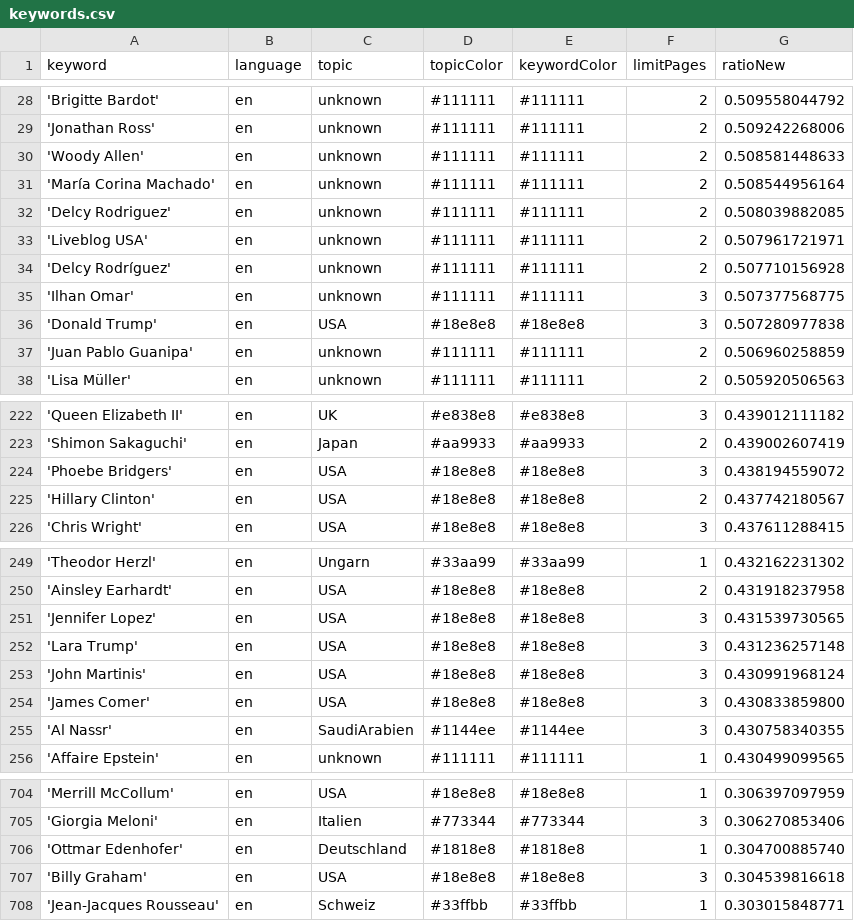
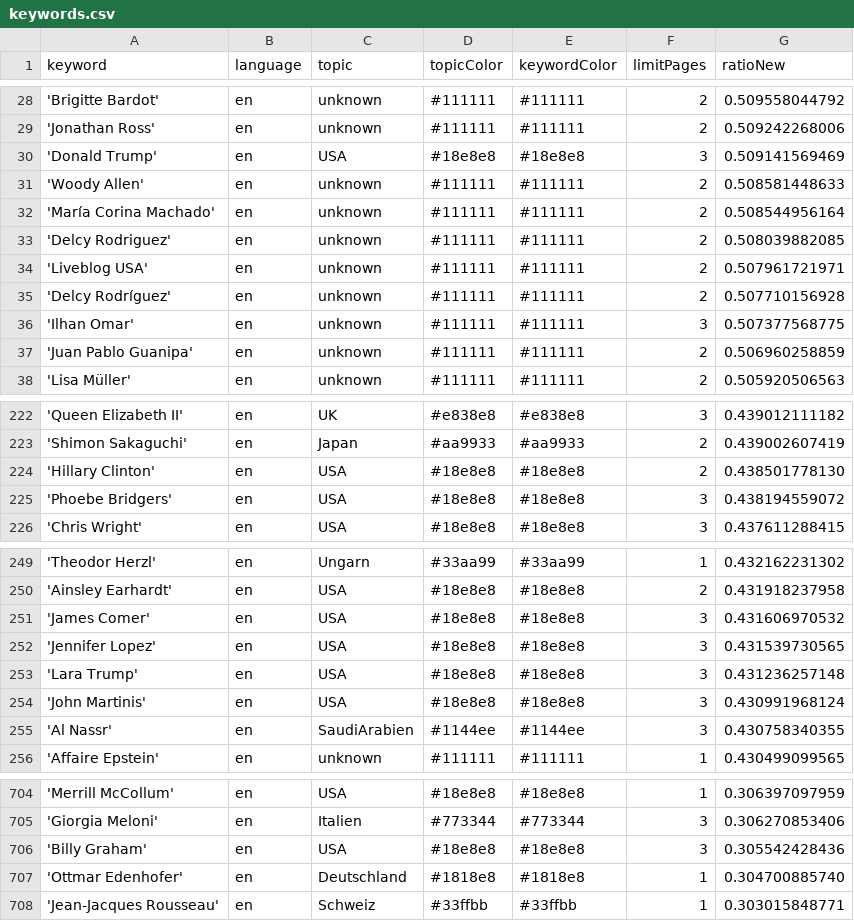
Before and after one commit to JoPhi24-news/peopleWhisperer, a CSV file: keywords.csv, drawn as a sheet; only a part is shown, gaps mark what is left out; the diff covers the shown part only.

```diff
--- a/keywords.csv
+++ b/keywords.csv
@@ -29,2 +29,3 @@ keyword,language,topic,topicColor,keywordColor,limitPages,ratioNew
 'Jonathan Ross',en,unknown,#111111,#111111,2,0.509242268006
+'Donald Trump',en,USA,#18e8e8,#18e8e8,3,0.509141569469
 'Woody Allen',en,unknown,#111111,#111111,2,0.508581448633
@@ -35,3 +36,2 @@ keyword,language,topic,topicColor,keywordColor,limitPages,ratioNew
 'Ilhan Omar',en,unknown,#111111,#111111,3,0.507377568775
-'Donald Trump',en,USA,#18e8e8,#18e8e8,3,0.507280977838
 'Juan Pablo Guanipa',en,unknown,#111111,#111111,2,0.506960258859
@@ -223,4 +223,4 @@ keyword,language,topic,topicColor,keywordColor,limitPages,ratioNew
 'Shimon Sakaguchi',en,Japan,#aa9933,#aa9933,2,0.439002607419
+'Hillary Clinton',en,USA,#18e8e8,#18e8e8,2,0.438501778130
 'Phoebe Bridgers',en,USA,#18e8e8,#18e8e8,3,0.438194559072
-'Hillary Clinton',en,USA,#18e8e8,#18e8e8,2,0.437742180567
 'Chris Wright',en,USA,#18e8e8,#18e8e8,3,0.437611288415
@@ -250,2 +250,3 @@ keyword,language,topic,topicColor,keywordColor,limitPages,ratioNew
 'Ainsley Earhardt',en,USA,#18e8e8,#18e8e8,2,0.431918237958
+'James Comer',en,USA,#18e8e8,#18e8e8,3,0.431606970532
 'Jennifer Lopez',en,USA,#18e8e8,#18e8e8,3,0.431539730565
@@ -253,3 +254,2 @@ keyword,language,topic,topicColor,keywordColor,limitPages,ratioNew
 'John Martinis',en,USA,#18e8e8,#18e8e8,3,0.430991968124
-'James Comer',en,USA,#18e8e8,#18e8e8,3,0.430833859800
 'Al Nassr',en,SaudiArabien,#1144ee,#1144ee,3,0.430758340355
@@ -705,4 +705,4 @@ keyword,language,topic,topicColor,keywordColor,limitPages,ratioNew
 'Giorgia Meloni',en,Italien,#773344,#773344,3,0.306270853406
+'Billy Graham',en,USA,#18e8e8,#18e8e8,3,0.305542428436
 'Ottmar Edenhofer',en,Deutschland,#1818e8,#1818e8,1,0.304700885740
-'Billy Graham',en,USA,#18e8e8,#18e8e8,3,0.304539816618
 'Jean-Jacques Rousseau',en,Schweiz,#33ffbb,#33ffbb,1,0.303015848771
```
Also changed, not shown: 5 added rows, 5 removed rows and 2 edited cells elsewhere in this file, 1 other file.
